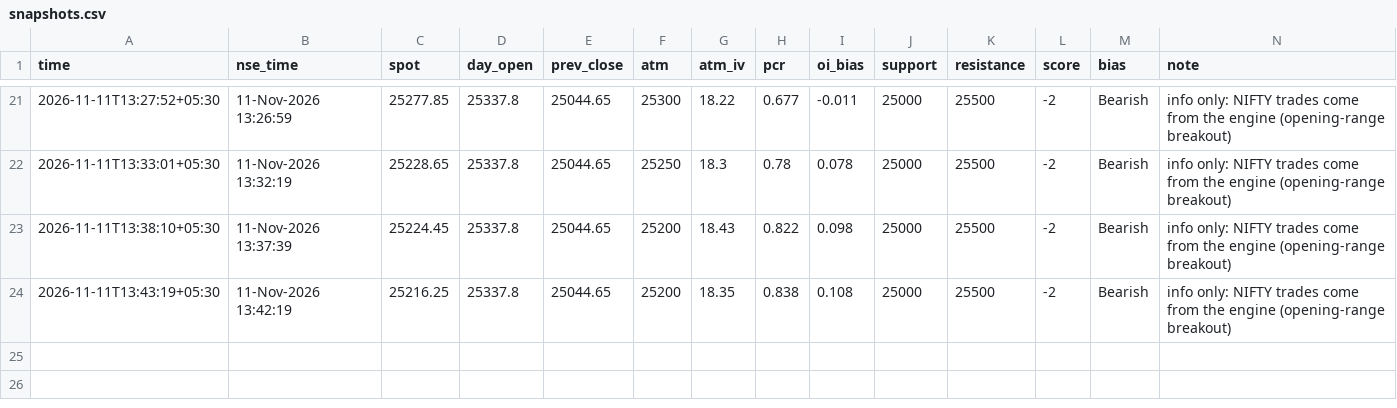
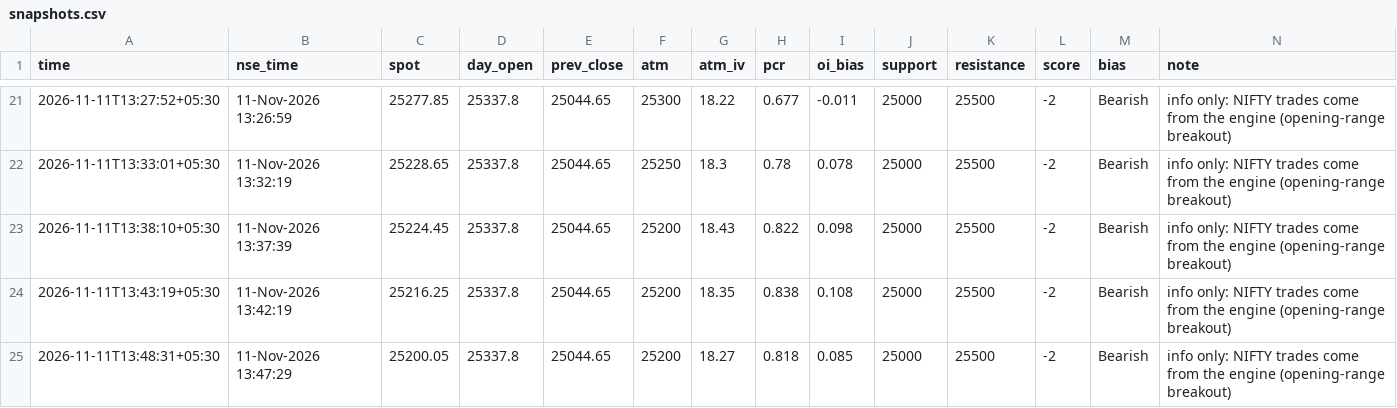
Before and after one commit to SriMouni/market-scanner, a CSV file: data/snapshots.csv, drawn as a sheet; only a part is shown, gaps mark what is left out.

```diff
--- a/data/snapshots.csv
+++ b/data/snapshots.csv
@@ -24 +24,2 @@ time,nse_time,spot,day_open,prev_close,atm,atm_iv,pcr,oi_bias,support,resistance
 2026-11-11T13:43:19+05:30,11-Nov-2026 13:42:19,25216.25,25337.8,25044.65,25200,18.35,0.838,0.108,25000,25500,-2,Bearish,info only: NIFTY trades come from the engine (opening-range breakout)
+2026-11-11T13:48:31+05:30,11-Nov-2026 13:47:29,25200.05,25337.8,25044.65,25200,18.27,0.818,0.085,25000,25500,-2,Bearish,info only: NIFTY trades come from the engine (opening-range breakout)
```
Also changed, not shown: 7 other files.
